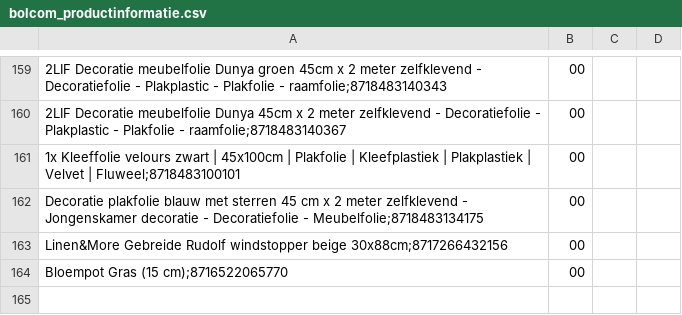
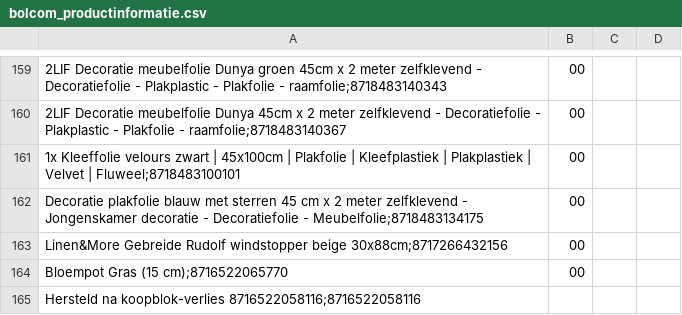
Before and after one commit to peterhoman/bol-repricing-be, a CSV file: bolcom_productinformatie.csv, drawn as a sheet; only a part is shown, gaps mark what is left out; the diff names each change by its address in the sheet, - before the commit and + after, or states it on an @@ line.

Commit message:
Re-add 1 EAN(s) that lost buybox while frozen

```diff
--- a/bolcom_productinformatie.csv
+++ b/bolcom_productinformatie.csv
+row 165: Hersteld na koopblok-verlies 8716522058116;8716522058116
```
